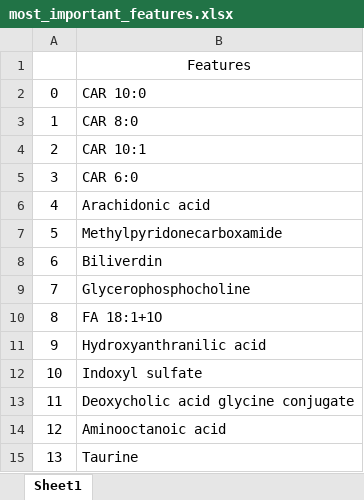
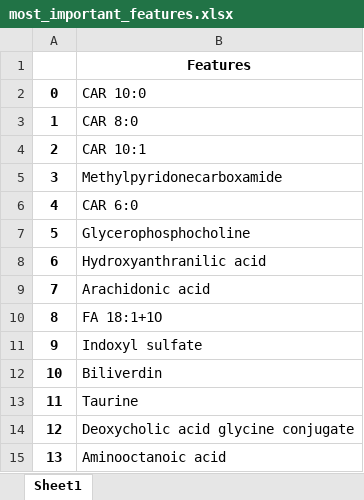
Before and after one commit to Bvs00/AI4ODA_projectwork, an Excel workbook: Metaboloma/most_important_features.xlsx, sheet Sheet1, drawn as a sheet; values as stored, in another font and other column widths than the file's, no borders; addresses are those after the commit; the diff names each change by its address in the sheet, - before the commit and + after, or states it on an @@ line.

```diff
--- a/Metaboloma/most_important_features.xlsx (sheet Sheet1)
+++ b/Metaboloma/most_important_features.xlsx (sheet Sheet1)
-B1 bold: off
+B1 bold: on
-A2:A4 bold: off
+A2:A4 bold: on
@@ row 7 moved to row 5: 3 @@
@@ column A renumbered between rows 6 and 15 @@
-A6 bold: off
+A6 bold: on
@@ row 9 moved to row 7: 5 @@
@@ row 11 moved to row 8: 6 @@
-A9 bold: off
+A9 bold: on
@@ row 12 moved to row 11: 9 @@
-A12 bold: off
+A12 bold: on
@@ row 15 moved to row 13: 11 @@
-A14:A15 bold: off
+A14:A15 bold: on
```
Also changed, not shown: Metaboloma/most_important_features_tot.xlsx, 4 other files.
